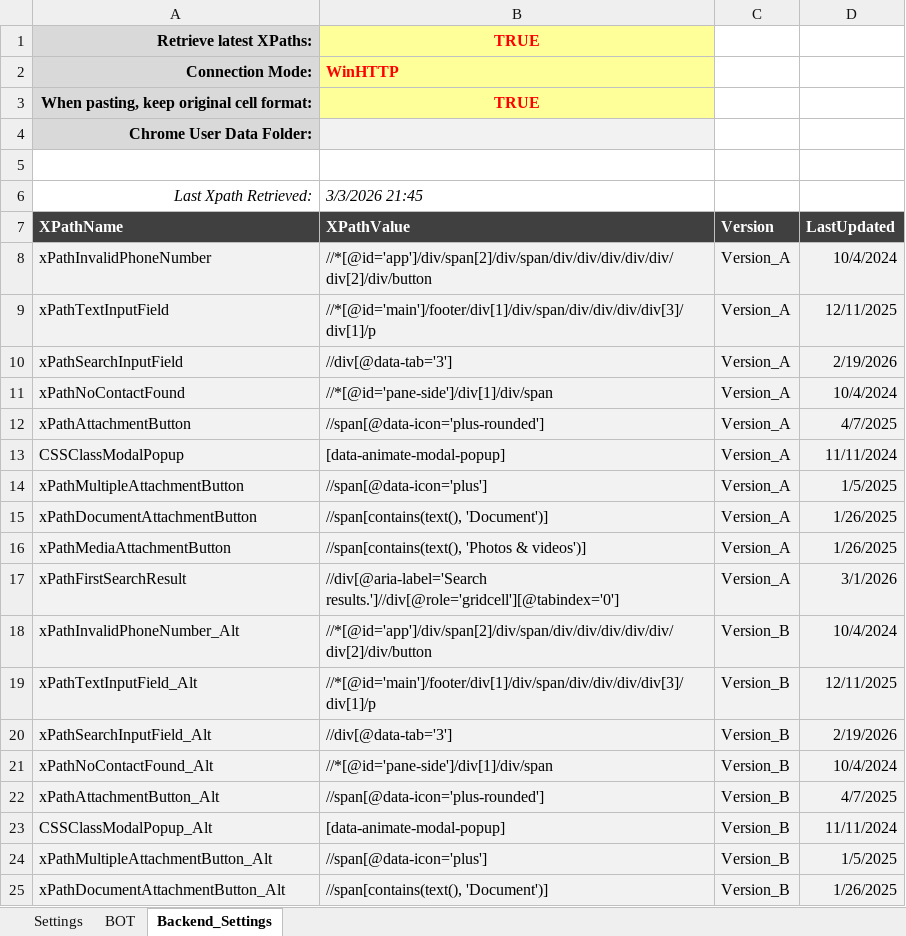
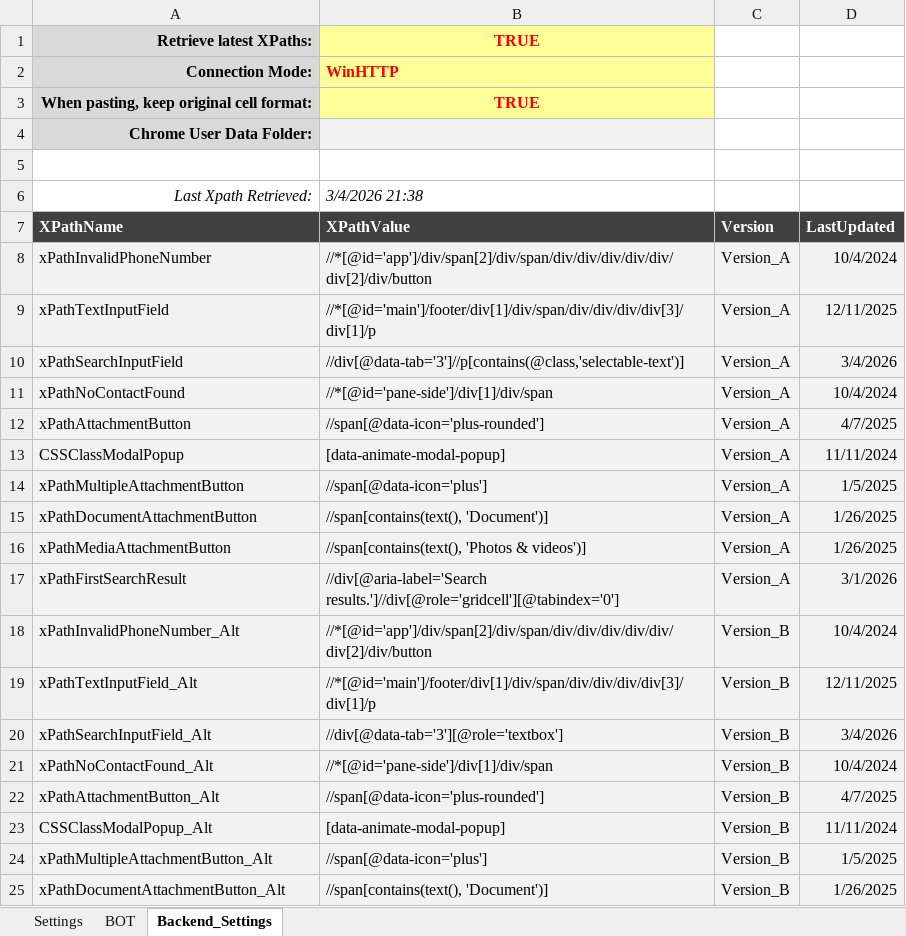
Before and after one commit to Sven-Bo/excel-whatsapp-sender, an Excel workbook: WhatsApp_BOT_BASIC.xlsm, sheet Backend_Settings, drawn as a sheet; only a part is shown; values as stored, in another font and other column widths than the file's, no borders; charts and pictures and conditional formats not drawn; the diff names each change by its address in the sheet, - before the commit and + after, or states it on an @@ line.

```diff
--- a/WhatsApp_BOT_BASIC.xlsm (sheet Backend_Settings)
+++ b/WhatsApp_BOT_BASIC.xlsm (sheet Backend_Settings)
-B6 (XPathValue): 3/3/2026 21:45
+B6 (XPathValue): 3/4/2026 21:38
-B10 (XPathValue): //div[@data-tab='3']
+B10 (XPathValue): //div[@data-tab='3']//p[contains(@class,'selectable-text')]
-D10 (LastUpdated): 2/19/2026
+D10 (LastUpdated): 3/4/2026
-B20 (XPathValue): //div[@data-tab='3']
+B20 (XPathValue): //div[@data-tab='3'][@role='textbox']
-D20 (LastUpdated): 2/19/2026
+D20 (LastUpdated): 3/4/2026
```
Also changed, not shown: charts or pictures, 2 other files.
